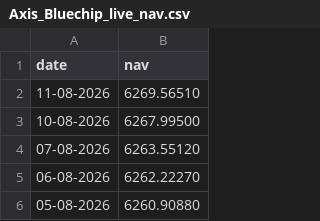
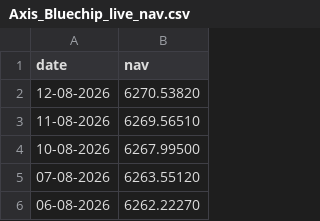
Before and after one commit to SaiVyshnavi2702/MutualFundAnalytics, a CSV file: data/raw/Axis_Bluechip_live_nav.csv, drawn as a sheet; only a part is shown; the shorter side is filled out with more unchanged rows.

```diff
--- a/data/raw/Axis_Bluechip_live_nav.csv
+++ b/data/raw/Axis_Bluechip_live_nav.csv
@@ -1,2 +1,3 @@
 date,nav
+12-08-2026,6270.53820
 11-08-2026,6269.56510
```
Also changed, not shown: data/raw/HDFC_Top100_Direct_live_nav.csv, data/raw/ICICI_Bluechip_live_nav.csv, 28 other files.
